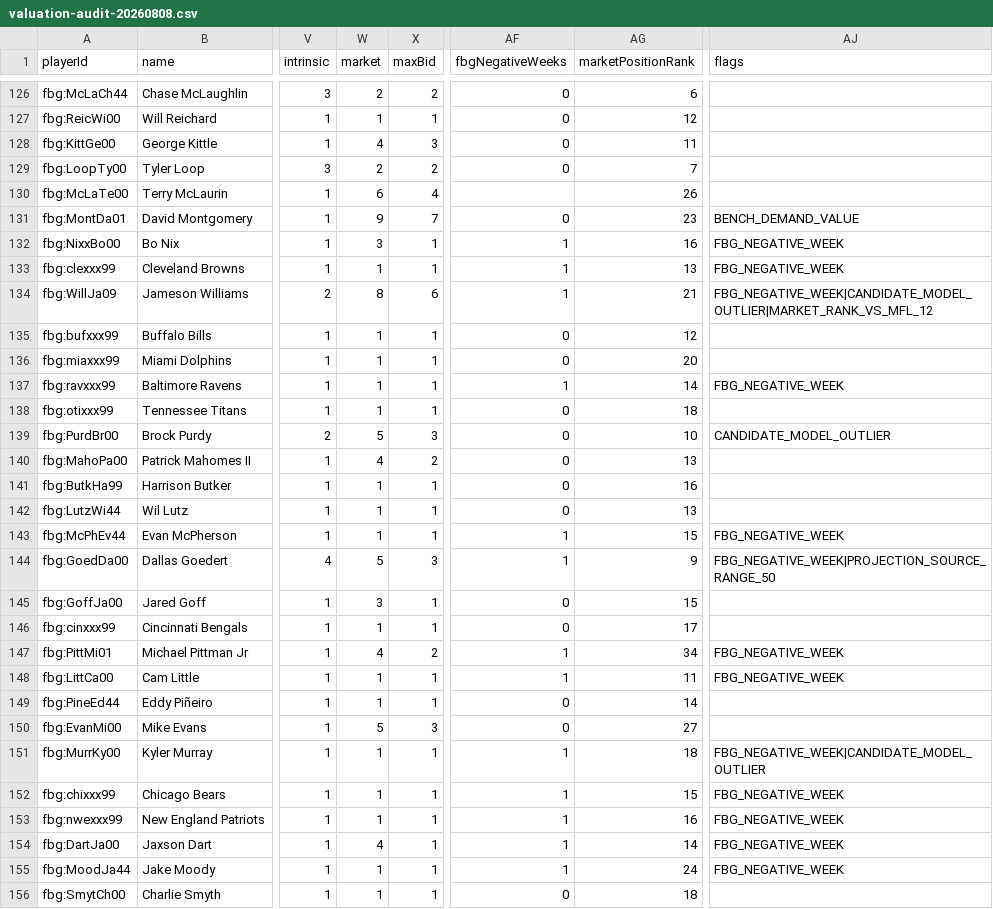
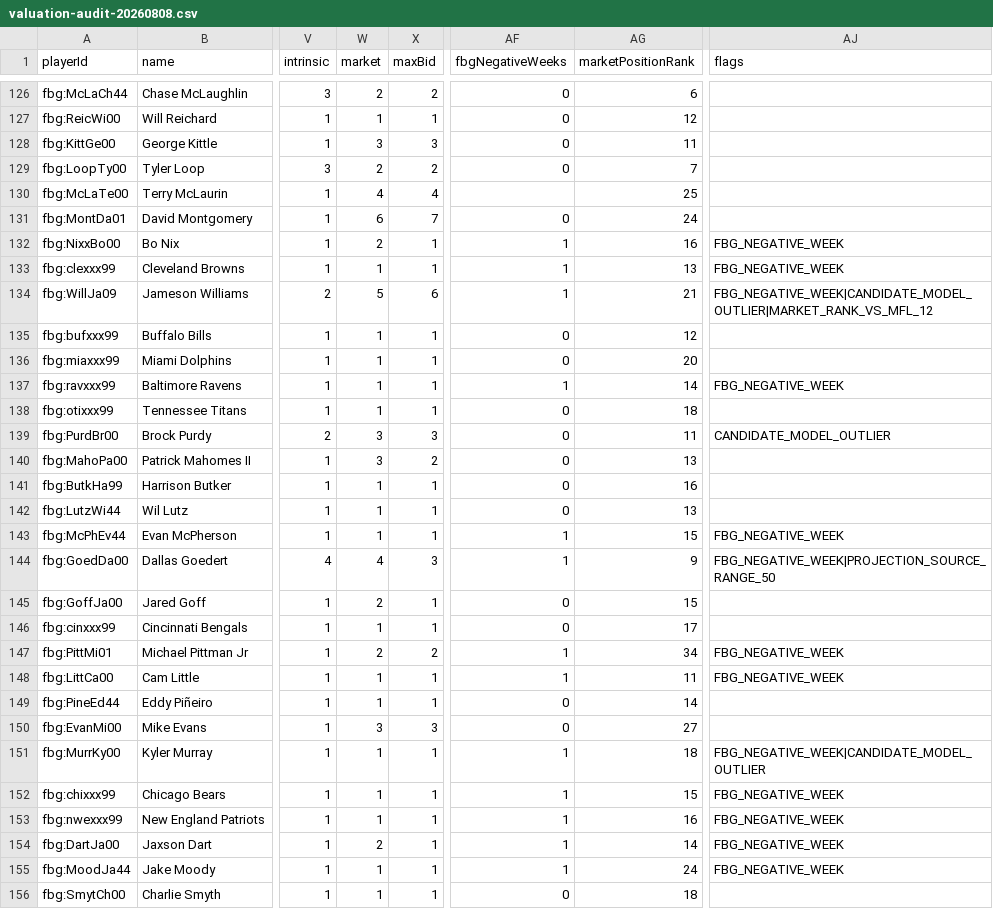
Before and after one commit to pfunkmonk/pipsprojects, a CSV file: reports/thunder-bowl/valuation-audit-20260808.csv, drawn as a sheet; only a part is shown, gaps mark what is left out; the diff covers the shown part only; the diff names each change by its address in the sheet, - before the commit and + after, or states it on an @@ line.

```diff
--- a/reports/thunder-bowl/valuation-audit-20260808.csv
+++ b/reports/thunder-bowl/valuation-audit-20260808.csv
-W128 (market): 4
+W128 (market): 3
-W130 (market): 6
+W130 (market): 4
-AG130 (marketPositionRank): 26
+AG130 (marketPositionRank): 25
-W131 (market): 9
+W131 (market): 6
-AG131 (marketPositionRank): 23
+AG131 (marketPositionRank): 24
-AJ131 (flags): BENCH_DEMAND_VALUE
+AJ131 (flags): (empty)
-W132 (market): 3
+W132 (market): 2
-W134 (market): 8
+W134 (market): 5
-W139 (market): 5
+W139 (market): 3
-AG139 (marketPositionRank): 10
+AG139 (marketPositionRank): 11
-W140 (market): 4
+W140 (market): 3
-W144 (market): 5
+W144 (market): 4
-W145 (market): 3
+W145 (market): 2
-W147 (market): 4
+W147 (market): 2
-W150 (market): 5
+W150 (market): 3
-W154 (market): 4
+W154 (market): 2
```
Also changed, not shown: 111 edited cells elsewhere in this file, 31 other files.
